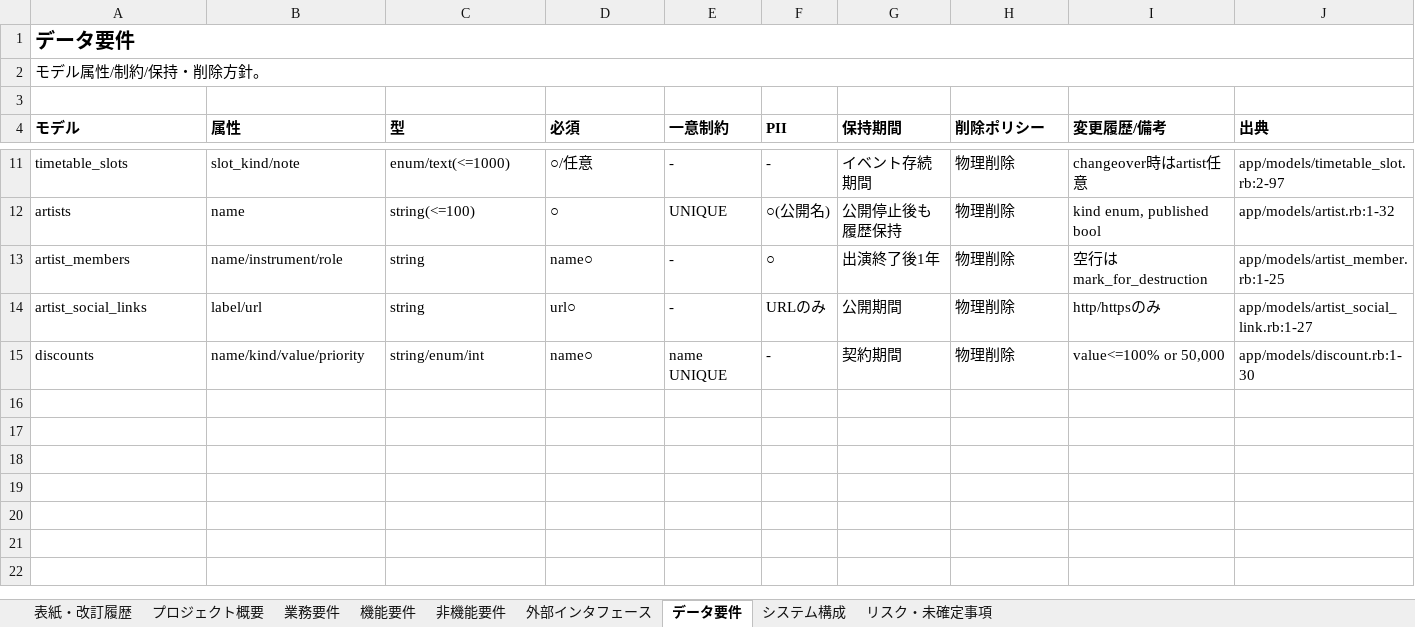
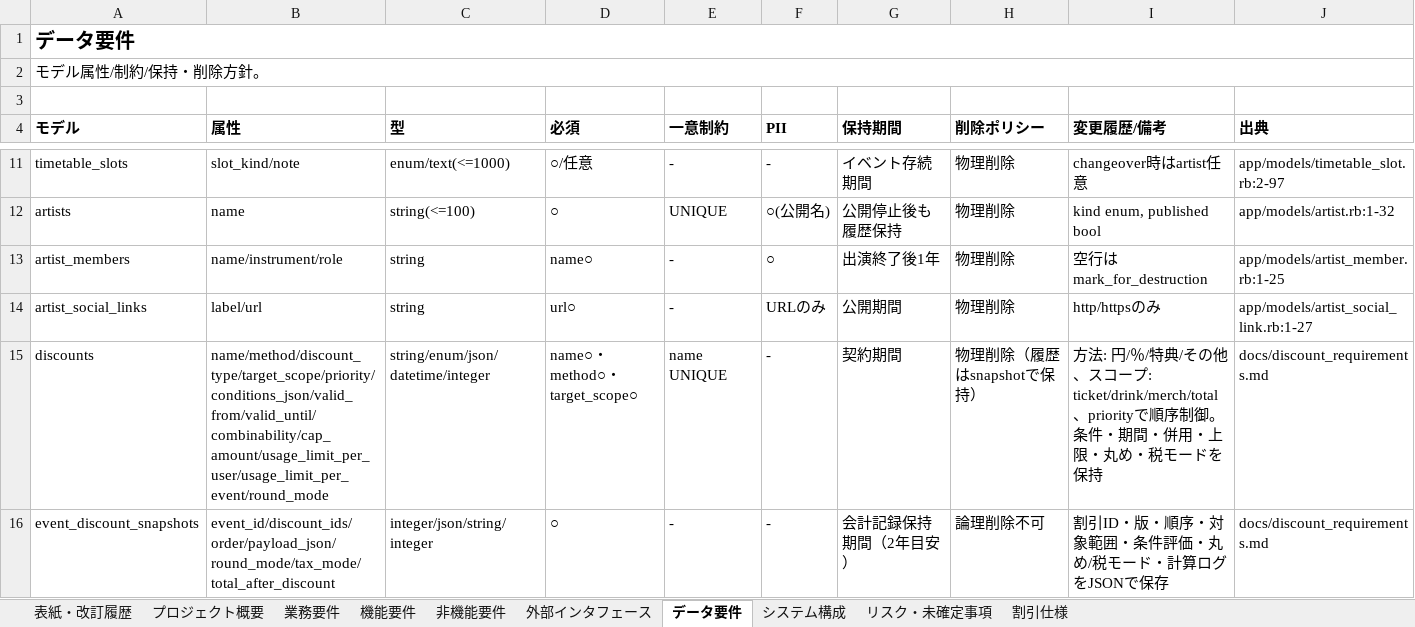
Before and after one commit to keigo-saito0602/on_taku, an Excel workbook: docs/要件定義書.xlsx, sheet データ要件, drawn as a sheet; only a part is shown, gaps mark what is left out; values as stored, in another font and other column widths than the file's, no borders; removed rows and columns are numbered as before the commit, all else as after; the diff names each change by its address in the sheet, - before the commit and + after, or states it on an @@ line.

```diff
--- a/docs/要件定義書.xlsx (sheet データ要件)
+++ b/docs/要件定義書.xlsx (sheet データ要件)
+sheet tab: 割引仕様
-row 15: discounts | name/kind/value/priority | string/enum/int | name○ | name UNIQUE | - | 契約期間 | 物理削除 | value<=100% or 50,000 | app/models/discount.rb:1-30
+row 15: discounts | name/method/discount_type/target_scope/priority/conditions_json/valid_from/valid_until/combinability/cap_amount/usage_limit_per_user/usage_limit_per_event/round_mode | string/enum/json/datetime/integer | name○・method○・target_scope○ | name UNIQUE | - | 契約期間 | 物理削除（履歴はsnapshotで保持） | 方法: 円/％/特典/その他、スコープ: ticket/drink/merch/total、priorityで順序制御。条件・期間・併用・上限・丸め・税モードを保持 | docs/discount_requirements.md
+row 16: event_discount_snapshots | event_id/discount_ids/order/payload_json/round_mode/tax_mode/total_after_discount | integer/json/string/integer | ○ | - | - | 会計記録保持期間（2年目安） | 論理削除不可 | 割引ID・版・順序・対象範囲・条件評価・丸め/税モード・計算ログをJSONで保存 | docs/discount_requirements.md
```
Also changed, not shown: sheet 機能要件, sheet 非機能要件, sheet 表紙・改訂履歴, sheet 業務要件, docs/設計書.xlsx, 2 other files.
